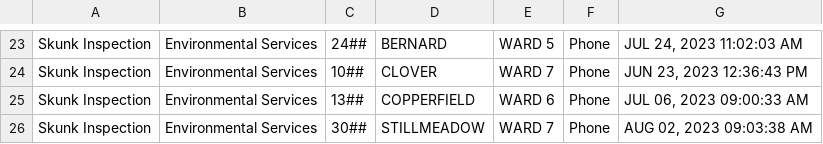
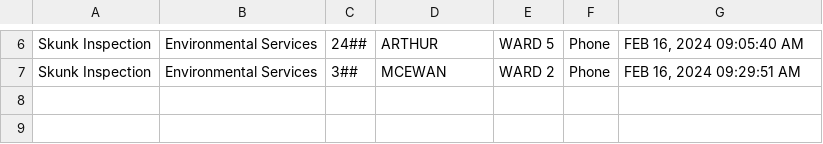
Before and after one commit to dntiontk/windsor-opendata, a CSV file: raw/skunk-inspection/Skunk_Inspection_YTD.csv, drawn as a sheet; only a part is shown, gaps mark what is left out; the diff covers the shown part only.

```diff
--- a/raw/skunk-inspection/Skunk_Inspection_YTD.csv
+++ b/raw/skunk-inspection/Skunk_Inspection_YTD.csv
@@ -23,4 +6,2 @@
-"Skunk Inspection","Environmental Services","24##","BERNARD","WARD 5","Phone","JUL 24, 2023 11:02:03 AM"
-"Skunk Inspection","Environmental Services","10##","CLOVER","WARD 7","Phone","JUN 23, 2023 12:36:43 PM"
-"Skunk Inspection","Environmental Services","13##","COPPERFIELD","WARD 6","Phone","JUL 06, 2023 09:00:33 AM"
-"Skunk Inspection","Environmental Services","30##","STILLMEADOW","WARD 7","Phone","AUG 02, 2023 09:03:38 AM"
+"Skunk Inspection","Environmental Services","24##","ARTHUR","WARD 5","Phone","FEB 16, 2024 09:05:40 AM"
+"Skunk Inspection","Environmental Services","3##","MCEWAN","WARD 2","Phone","FEB 16, 2024 09:29:51 AM"
```
Also changed, not shown: 17 removed rows and 14 edited cells elsewhere in this file, raw/parks-and-trails/Parks_Lighting_YTD.csv, raw/snow-removal/Snow_Removal_Emergency_YTD.csv, 39 other files.
